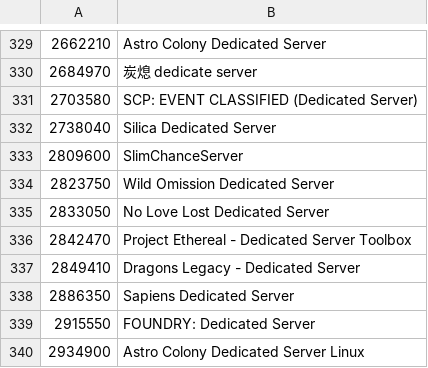
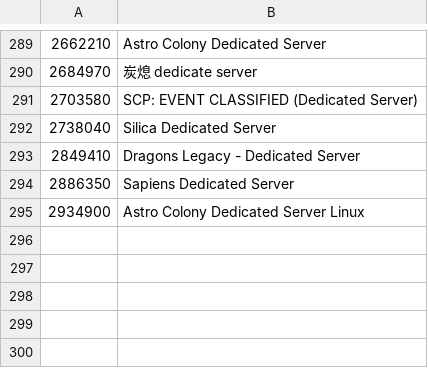
Before and after one commit to dgibbs64/SteamCMD-AppID-List-Servers, a CSV file: steamcmd_appid_servers_windows.csv, drawn as a sheet; only a part is shown, gaps mark what is left out; the diff covers the shown part only; the diff names each change by its address in the sheet, - before the commit and + after, or states it on an @@ line.

```diff
--- a/steamcmd_appid_servers_windows.csv
+++ b/steamcmd_appid_servers_windows.csv
-row 333: 2809600 | SlimChanceServer
-row 334: 2823750 | Wild Omission Dedicated Server
-row 335: 2833050 | No Love Lost Dedicated Server
-row 336: 2842470 | Project Ethereal - Dedicated Server Toolbox
-row 339: 2915550 | FOUNDRY: Dedicated Server
```
Also changed, not shown: 40 removed rows elsewhere in this file, steamcmd_appid_servers_linux.csv, 4 other files.
